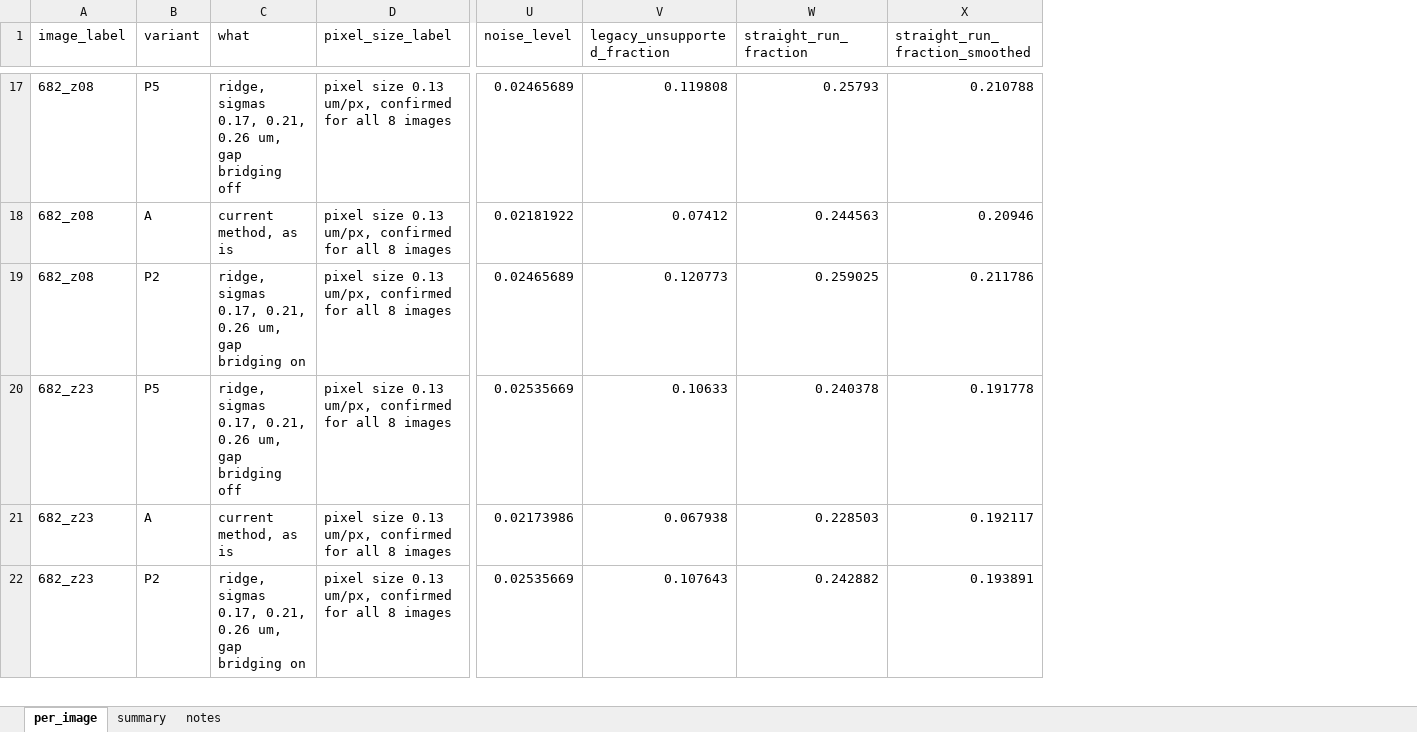
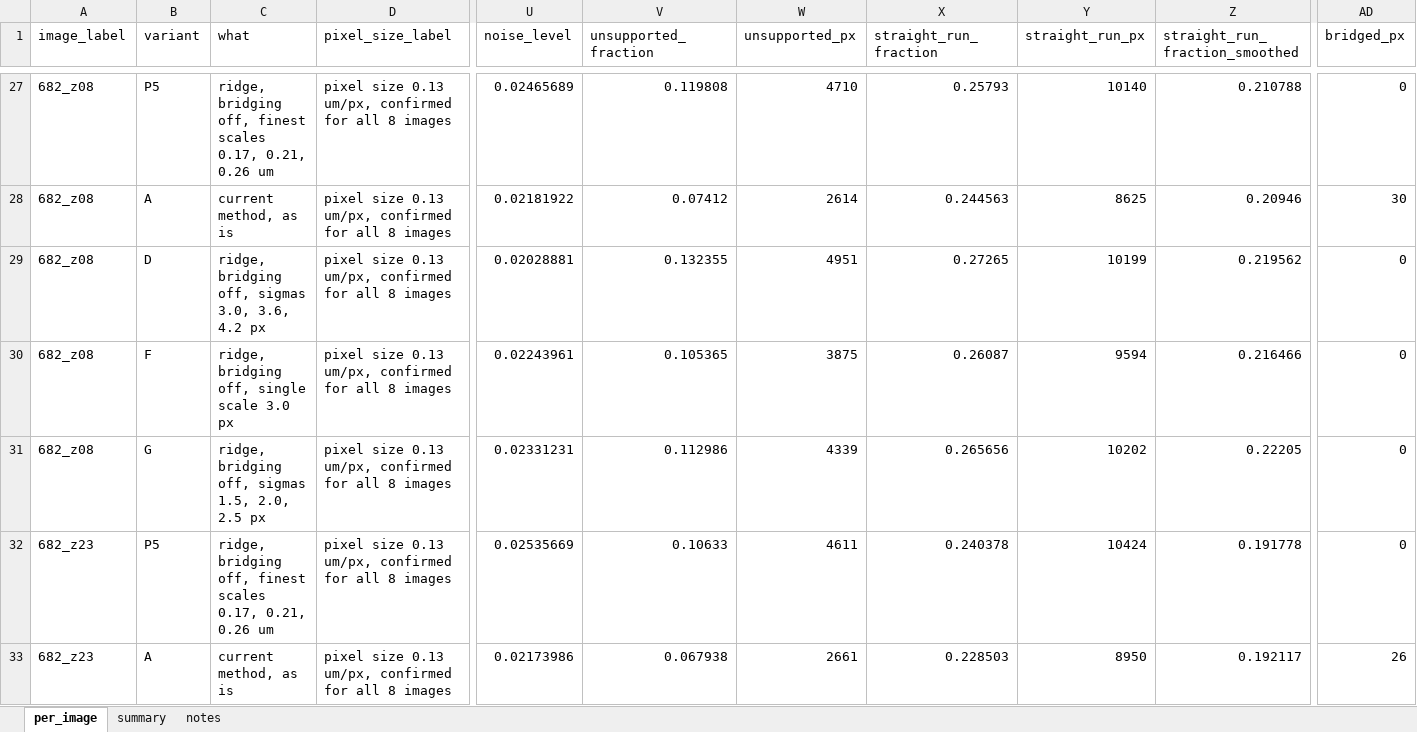
Before and after one commit to Kimokazi-coder/xlh-lcn-pipeline, an Excel workbook: results/ridge/comparison_all_images.xlsx, sheet per_image, drawn as a sheet; only a part is shown, gaps mark what is left out; values as stored, in another font and other column widths than the file's, no borders; removed rows and columns are numbered as before the commit, all else as after; rows hold the shown columns only; the diff covers the shown part only; the diff names each change by its address in the sheet, - before the commit and + after, or states it on an @@ line.

```diff
--- a/results/ridge/comparison_all_images.xlsx (sheet per_image)
+++ b/results/ridge/comparison_all_images.xlsx (sheet per_image)
+column W (unsupported_px), rows 27-28: 4710 | 2614; rows 32-33: 4611 | 2661
+column Y (straight_run_px), rows 27-28: 10140 | 8625; rows 32-33: 10424 | 8950
+column AD (bridged_px), rows 27-28: 0 | 30; rows 32-33: 0 | 26
-V1: legacy_unsupported_fraction
+V1: unsupported_fraction
-C27 (what): ridge, sigmas 0.17, 0.21, 0.26 um, gap bridging off
+C27 (what): ridge, bridging off, finest scales 0.17, 0.21, 0.26 um
-row 19: 682_z08 | P2 | ridge, sigmas 0.17, 0.21, 0.26 um, gap bridging on | pixel size 0.13 um/px, confirmed for all 8 images | 0.02465689 | 0.120773 | 0.259025 | 0.211786
+row 29: 682_z08 | D | ridge, bridging off, sigmas 3.0, 3.6, 4.2 px | pixel size 0.13 um/px, confirmed for all 8 images | 0.02028881 | 0.132355 | 4951 | 0.27265 | 10199 | 0.219562 | 0
+row 30: 682_z08 | F | ridge, bridging off, single scale 3.0 px | pixel size 0.13 um/px, confirmed for all 8 images | 0.02243961 | 0.105365 | 3875 | 0.26087 | 9594 | 0.216466 | 0
+row 31: 682_z08 | G | ridge, bridging off, sigmas 1.5, 2.0, 2.5 px | pixel size 0.13 um/px, confirmed for all 8 images | 0.02331231 | 0.112986 | 4339 | 0.265656 | 10202 | 0.22205 | 0
-C32 (what): ridge, sigmas 0.17, 0.21, 0.26 um, gap bridging off
+C32 (what): ridge, bridging off, finest scales 0.17, 0.21, 0.26 um
-row 22: 682_z23 | P2 | ridge, sigmas 0.17, 0.21, 0.26 um, gap bridging on | pixel size 0.13 um/px, confirmed for all 8 images | 0.02535669 | 0.107643 | 0.242882 | 0.193891
```
Also changed, not shown: 21 added rows, 6 removed rows and 6 edited cells elsewhere in this sheet, sheet summary, sheet notes, 11 other files.
